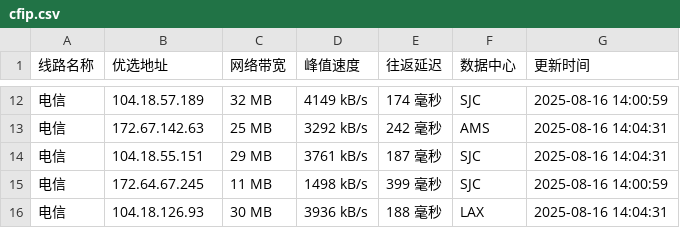
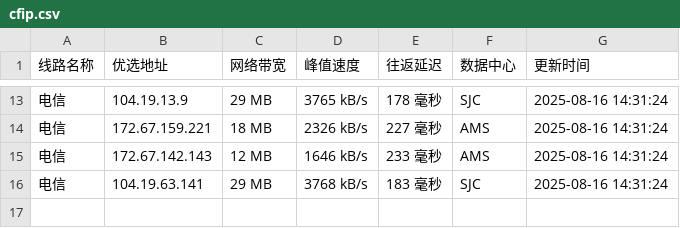
Before and after one commit to weizhe940605/cfipv4db, a CSV file: cfip.csv, drawn as a sheet; only a part is shown, gaps mark what is left out; the diff covers the shown part only.

```diff
--- a/cfip.csv
+++ b/cfip.csv
@@ -12,5 +13,4 @@
-电信,104.18.57.189,32 MB,4149 kB/s,174 毫秒,SJC,2025-08-16 14:00:59
-电信,172.67.142.63,25 MB,3292 kB/s,242 毫秒,AMS,2025-08-16 14:04:31
-电信,104.18.55.151,29 MB,3761 kB/s,187 毫秒,SJC,2025-08-16 14:04:31
-电信,172.64.67.245,11 MB,1498 kB/s,399 毫秒,SJC,2025-08-16 14:00:59
-电信,104.18.126.93,30 MB,3936 kB/s,188 毫秒,LAX,2025-08-16 14:04:31
+电信,104.19.13.9,29 MB,3765 kB/s,178 毫秒,SJC,2025-08-16 14:31:24
+电信,172.67.159.221,18 MB,2326 kB/s,227 毫秒,AMS,2025-08-16 14:31:24
+电信,172.67.142.143,12 MB,1646 kB/s,233 毫秒,AMS,2025-08-16 14:31:24
+电信,104.19.63.141,29 MB,3768 kB/s,183 毫秒,SJC,2025-08-16 14:31:24
```
Also changed, not shown: 5 added rows, 4 removed rows and 27 edited cells elsewhere in this file, 1 other file.
